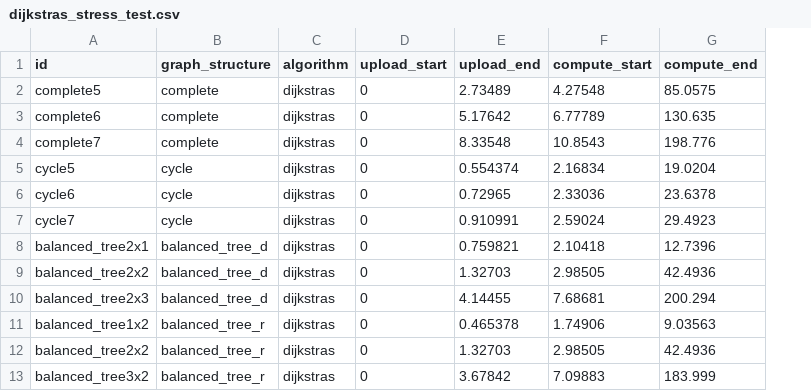
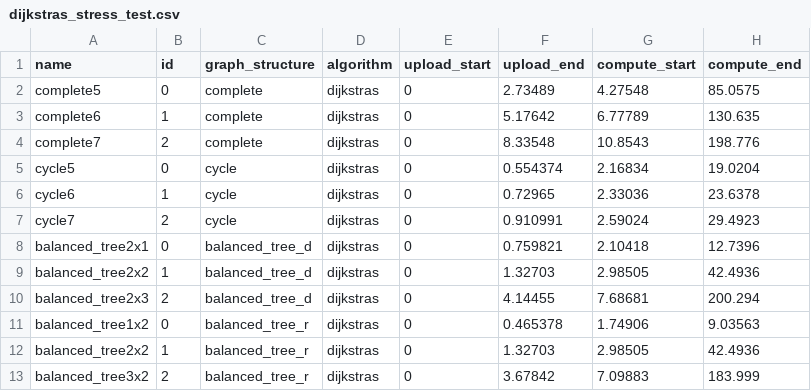
Before and after one commit to aramuk/mpc2, a CSV file: data/dijkstras_stress_test.csv, drawn as a sheet; the diff names each change by its address in the sheet, - before the commit and + after, or states it on an @@ line.

Commit message:
add some visualization code to display the limits of the dijkstras stress test

```diff
--- a/data/dijkstras_stress_test.csv
+++ b/data/dijkstras_stress_test.csv
+column B (id), rows 2-13: 0 | 1 | 2 | 0 | 1 | 2 | 0 | 1 | 2 | 0 | 1 | 2
-A1: id
+A1: name
```
Also changed, not shown: 2 other files.
